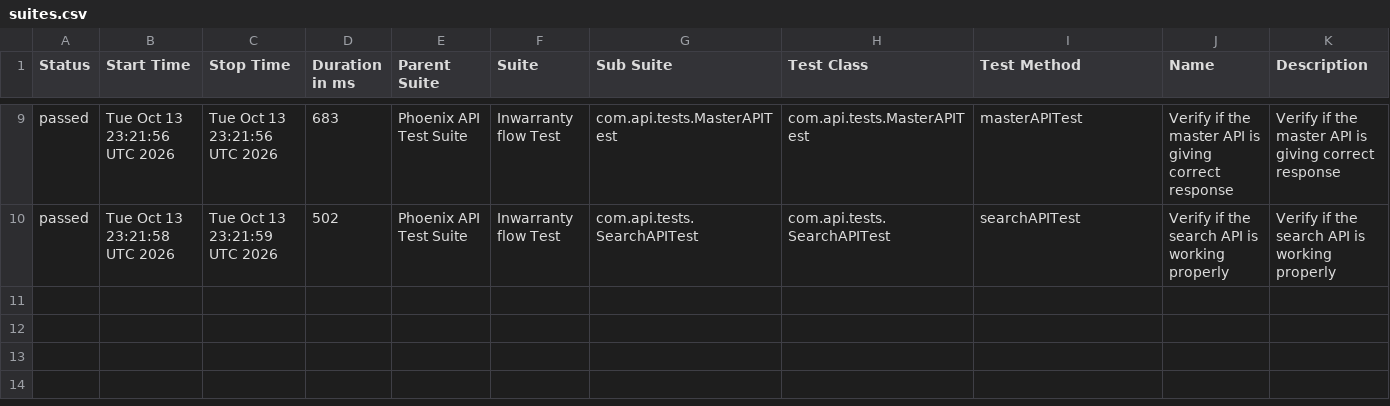
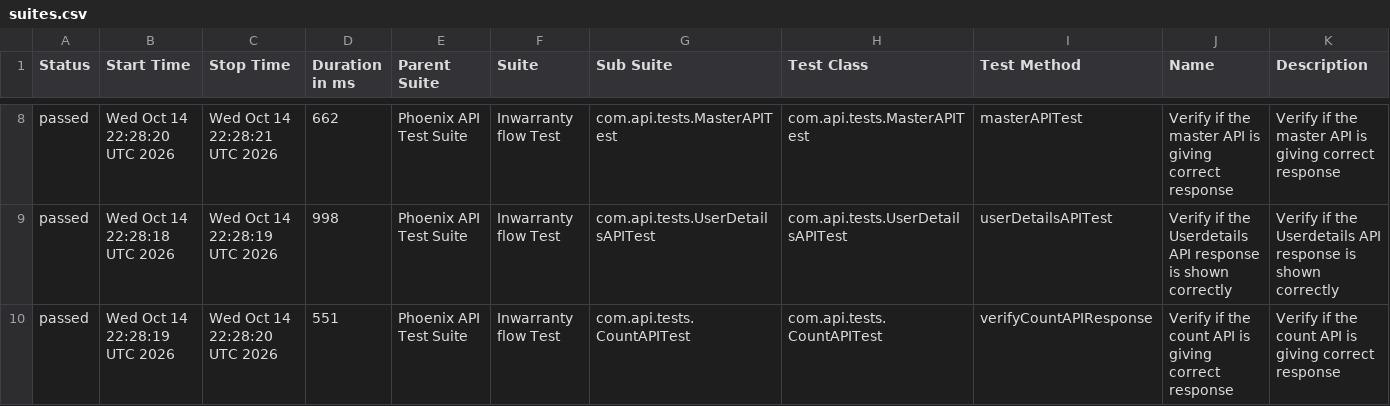
Before and after one commit to srinivaskinik/AutomationFramework-Phoenix-RestAssured, a CSV file: data/suites.csv, drawn as a sheet; only a part is shown, gaps mark what is left out; the diff covers the shown part only.

```diff
--- a/data/suites.csv
+++ b/data/suites.csv
@@ -9,2 +8,3 @@
-"passed","Tue Oct 13 23:21:56 UTC 2026","Tue Oct 13 23:21:56 UTC 2026","683","Phoenix API Test Suite","Inwarranty flow Test","com.api.tests.MasterAPITest","com.api.tests.MasterAPITest","masterAPITest","Verify if the master API is giving correct response","Verify if the master API is giving correct response"
-"passed","Tue Oct 13 23:21:58 UTC 2026","Tue Oct 13 23:21:59 UTC 2026","502","Phoenix API Test Suite","Inwarranty flow Test","com.api.tests.SearchAPITest","com.api.tests.SearchAPITest","searchAPITest","Verify if the search API is working properly","Verify if the search API is working properly"
+"passed","Wed Oct 14 22:28:20 UTC 2026","Wed Oct 14 22:28:21 UTC 2026","662","Phoenix API Test Suite","Inwarranty flow Test","com.api.tests.MasterAPITest","com.api.tests.MasterAPITest","masterAPITest","Verify if the master API is giving correct response","Verify if the master API is giving correct response"
+"passed","Wed Oct 14 22:28:18 UTC 2026","Wed Oct 14 22:28:19 UTC 2026","998","Phoenix API Test Suite","Inwarranty flow Test","com.api.tests.UserDetailsAPITest","com.api.tests.UserDetailsAPITest","userDetailsAPITest","Verify if the Userdetails API response is shown correctly","Verify if the Userdetails API response is shown correctly"
+"passed","Wed Oct 14 22:28:19 UTC 2026","Wed Oct 14 22:28:20 UTC 2026","551","Phoenix API Test Suite","Inwarranty flow Test","com.api.tests.CountAPITest","com.api.tests.CountAPITest","verifyCountAPIResponse","Verify if the count API is giving correct response","Verify if the count API is giving correct response"
```
Also changed, not shown: 1 added row, 2 removed rows and 29 edited cells elsewhere in this file, data/behaviors.csv, 57 other files.
